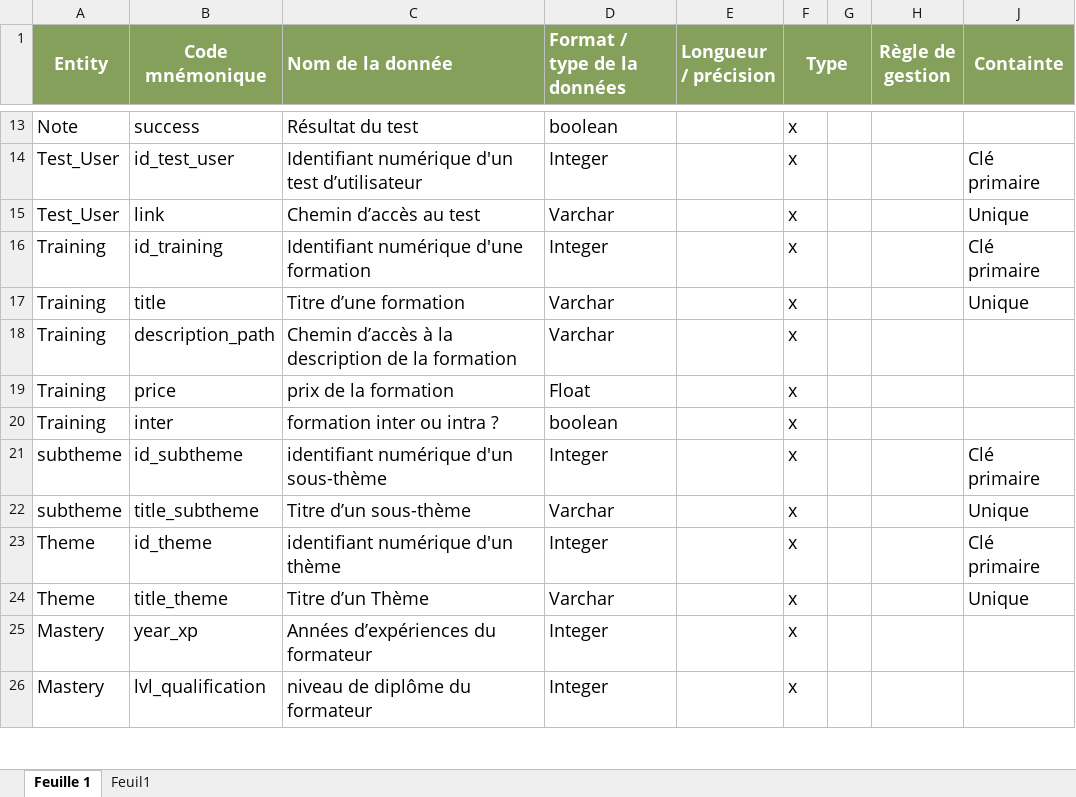
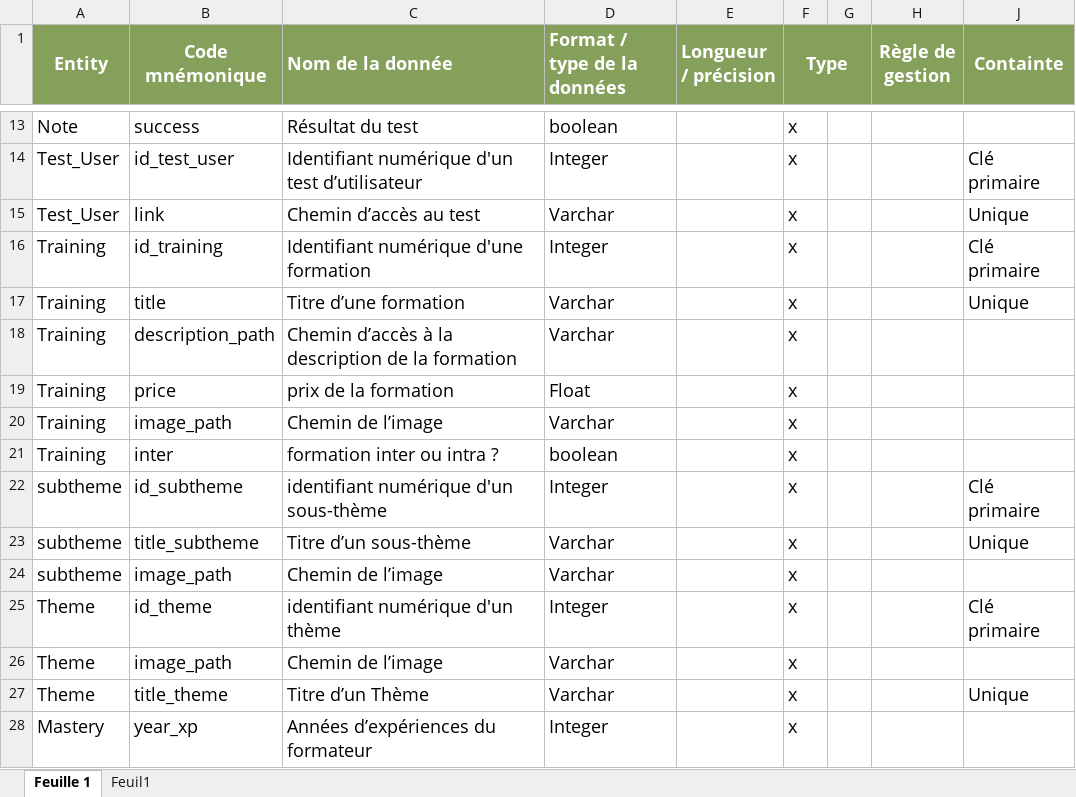
Before and after one commit to Florian00000/projet_cda_florian, an Excel workbook: docs/BDD/dictionnaire_de_données.xlsx, sheet Feuille 1, drawn as a sheet; only a part is shown, gaps mark what is left out; the shorter side is filled out with more unchanged rows; values as stored, in another font and other column widths than the file's, no borders; the diff names each change by its address in the sheet, - before the commit and + after, or states it on an @@ line.

```diff
--- a/docs/BDD/dictionnaire_de_données.xlsx (sheet Feuille 1)
+++ b/docs/BDD/dictionnaire_de_données.xlsx (sheet Feuille 1)
+row 20: Training | image_path | Chemin de l’image | Varchar |  | x
+row 24: subtheme | image_path | Chemin de l’image | Varchar |  | x
+row 26: Theme | image_path | Chemin de l’image | Varchar |  | x
```
Also changed, not shown: 4 other files.
